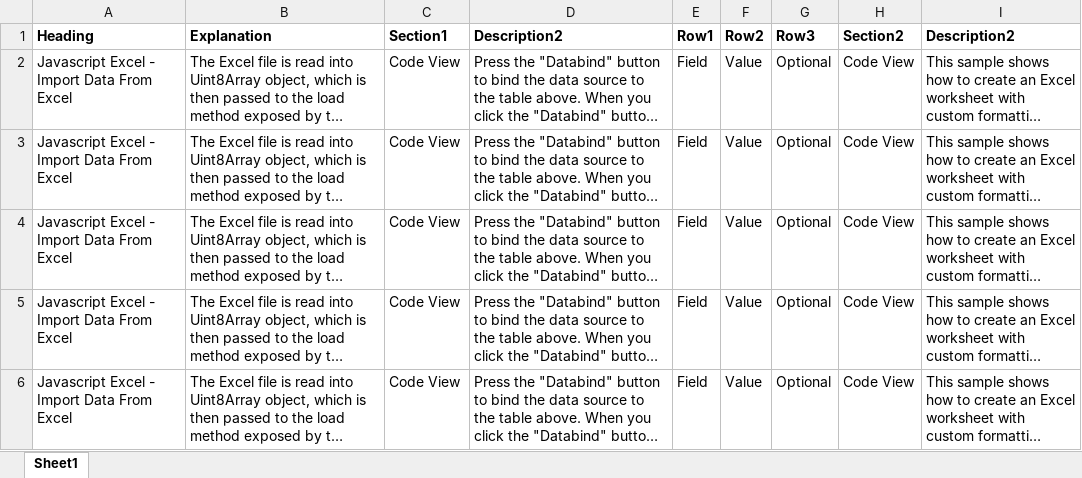
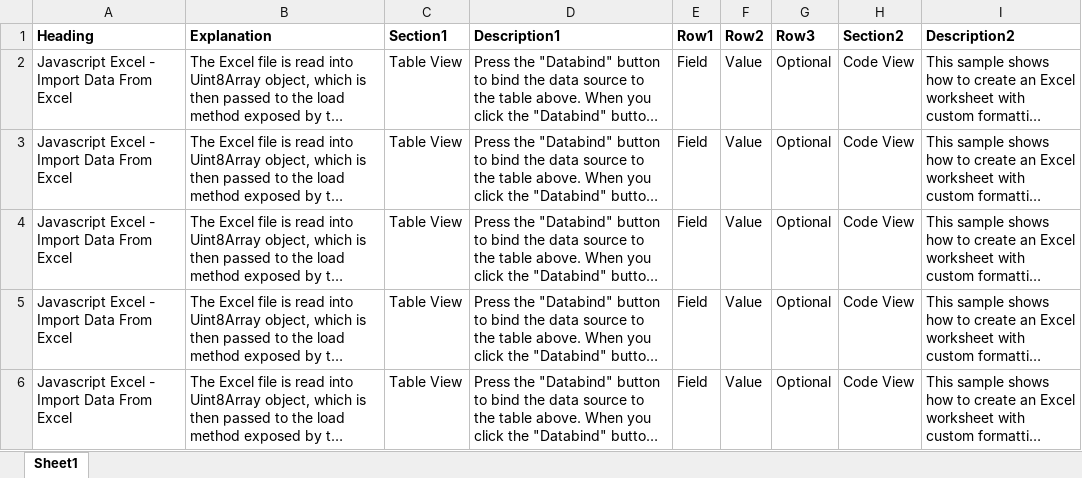
Before and after one commit to sureshrajasun/ExcelToHtml, an Excel workbook: Content.xlsx, sheet Sheet1, drawn as a sheet; long unchanged cells end in …; values as stored, in another font and other column widths than the file's, no borders; the diff names each change by its address in the sheet, - before the commit and + after, or states it on an @@ line.

```diff
--- a/Content.xlsx (sheet Sheet1)
+++ b/Content.xlsx (sheet Sheet1)
-D1: Description2
+D1: Description1
-C2:C6 (Section1): Code View
+C2:C6 (Section1): Table View
```
Also changed, not shown: 2 other files.
